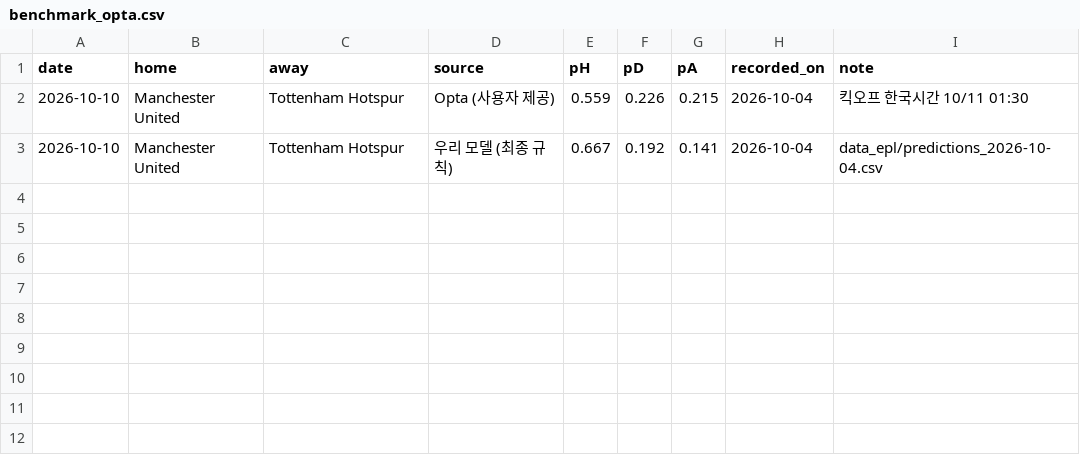
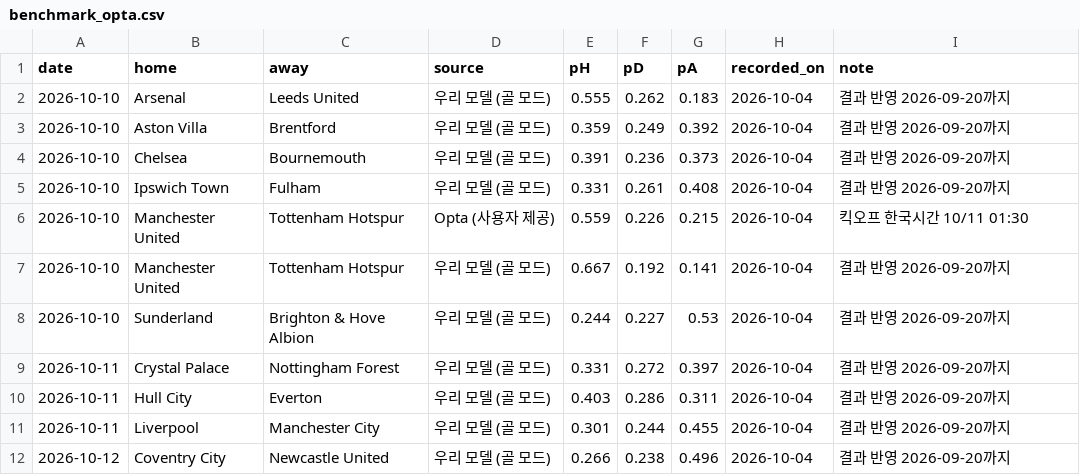
Before and after one commit to quanter02/chelsea-analytics, a CSV file: llm-reliability/data_epl/benchmark_opta.csv, drawn as a sheet.

```diff
--- a/llm-reliability/data_epl/benchmark_opta.csv
+++ b/llm-reliability/data_epl/benchmark_opta.csv
@@ -1,3 +1,12 @@
 date,home,away,source,pH,pD,pA,recorded_on,note
+2026-10-10,Arsenal,Leeds United,우리 모델 (골 모드),0.555,0.262,0.183,2026-10-04,결과 반영 2026-09-20까지
+2026-10-10,Aston Villa,Brentford,우리 모델 (골 모드),0.359,0.249,0.392,2026-10-04,결과 반영 2026-09-20까지
+2026-10-10,Chelsea,Bournemouth,우리 모델 (골 모드),0.391,0.236,0.373,2026-10-04,결과 반영 2026-09-20까지
+2026-10-10,Ipswich Town,Fulham,우리 모델 (골 모드),0.331,0.261,0.408,2026-10-04,결과 반영 2026-09-20까지
 2026-10-10,Manchester United,Tottenham Hotspur,Opta (사용자 제공),0.559,0.226,0.215,2026-10-04,킥오프 한국시간 10/11 01:30
-2026-10-10,Manchester United,Tottenham Hotspur,우리 모델 (최종 규칙),0.667,0.192,0.141,2026-10-04,data_epl/predictions_2026-10-04.csv
+2026-10-10,Manchester United,Tottenham Hotspur,우리 모델 (골 모드),0.667,0.192,0.141,2026-10-04,결과 반영 2026-09-20까지
+2026-10-10,Sunderland,Brighton & Hove Albion,우리 모델 (골 모드),0.244,0.227,0.53,2026-10-04,결과 반영 2026-09-20까지
+2026-10-11,Crystal Palace,Nottingham Forest,우리 모델 (골 모드),0.331,0.272,0.397,2026-10-04,결과 반영 2026-09-20까지
+2026-10-11,Hull City,Everton,우리 모델 (골 모드),0.403,0.286,0.311,2026-10-04,결과 반영 2026-09-20까지
+2026-10-11,Liverpool,Manchester City,우리 모델 (골 모드),0.301,0.244,0.455,2026-10-04,결과 반영 2026-09-20까지
+2026-10-12,Coventry City,Newcastle United,우리 모델 (골 모드),0.266,0.238,0.496,2026-10-04,결과 반영 2026-09-20까지
```
Also changed, not shown: 7 other files.
